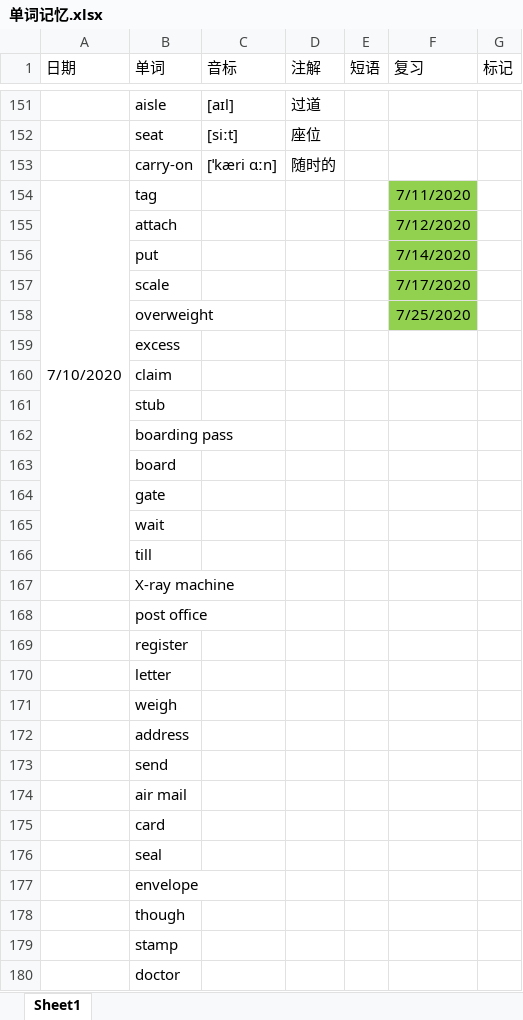
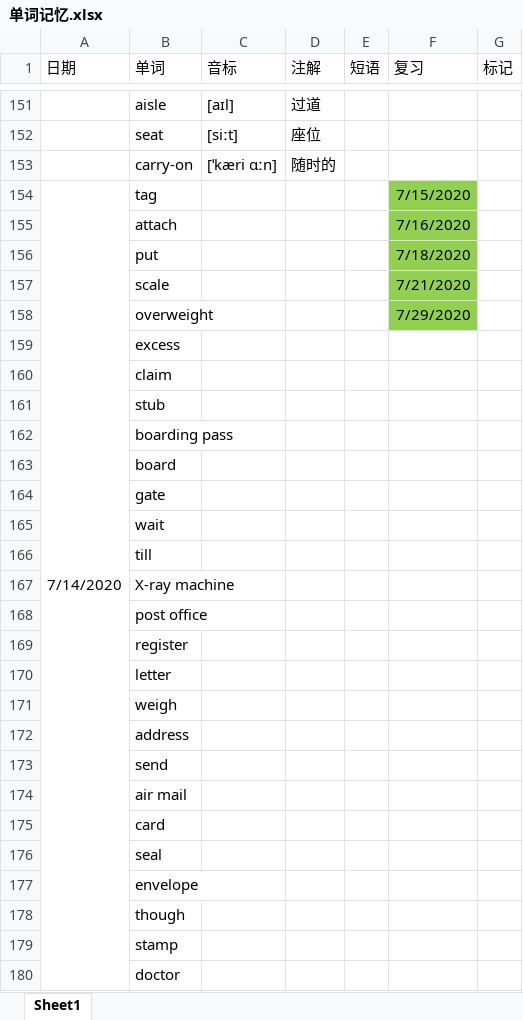
Before and after one commit to GnGx-G/MyMind, an Excel workbook: WordExcel/单词记忆.xlsx, sheet Sheet1, drawn as a sheet; only a part is shown, gaps mark what is left out; values as stored, in another font and other column widths than the file's, no borders; removed rows and columns are numbered as before the commit, all else as after; the diff covers the shown part only; the diff names each change by its address in the sheet, - before the commit and + after, or states it on an @@ line.

Commit message:
15号提交单词，复习提交

```diff
--- a/WordExcel/单词记忆.xlsx (sheet Sheet1)
+++ b/WordExcel/单词记忆.xlsx (sheet Sheet1)
-A154 (日期): 7/10/2020
+A154 (日期): 7/14/2020
-A154:A166 merged
+A154:A185 merged
-F154 (复习): 7/11/2020
+F154 (复习): 7/15/2020
-F155 (复习): 7/12/2020
+F155 (复习): 7/16/2020
-F156 (复习): 7/14/2020
+F156 (复习): 7/18/2020
-F157 (复习): 7/17/2020
+F157 (复习): 7/21/2020
-F158 (复习): 7/25/2020
+F158 (复习): 7/29/2020
```
Also changed, not shown: 35 added rows and 1 edited cell elsewhere in this sheet.
